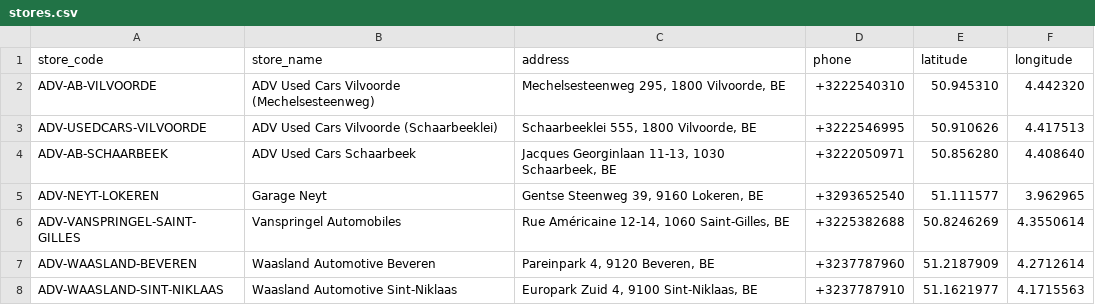
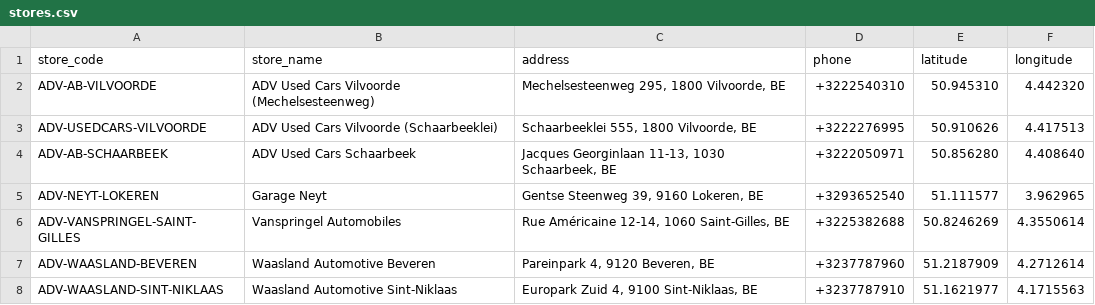
Before and after one commit to Abautomotivesven/adv-vehicle-feeds, a CSV file: docs/stores.csv, drawn as a sheet.

```diff
--- a/docs/stores.csv
+++ b/docs/stores.csv
@@ -2,3 +2,3 @@
 "ADV-AB-VILVOORDE","ADV Used Cars Vilvoorde (Mechelsesteenweg)","Mechelsesteenweg 295, 1800 Vilvoorde, BE","+3222540310","50.945310","4.442320"
-"ADV-USEDCARS-VILVOORDE","ADV Used Cars Vilvoorde (Schaarbeeklei)","Schaarbeeklei 555, 1800 Vilvoorde, BE","+3222546995","50.910626","4.417513"
+"ADV-USEDCARS-VILVOORDE","ADV Used Cars Vilvoorde (Schaarbeeklei)","Schaarbeeklei 555, 1800 Vilvoorde, BE","+3222276995","50.910626","4.417513"
 "ADV-AB-SCHAARBEEK","ADV Used Cars Schaarbeek","Jacques Georginlaan 11-13, 1030 Schaarbeek, BE","+3222050971","50.856280","4.408640"
```
Also changed, not shown: docs/meta-vehicles-fr.csv, 10 other files.
